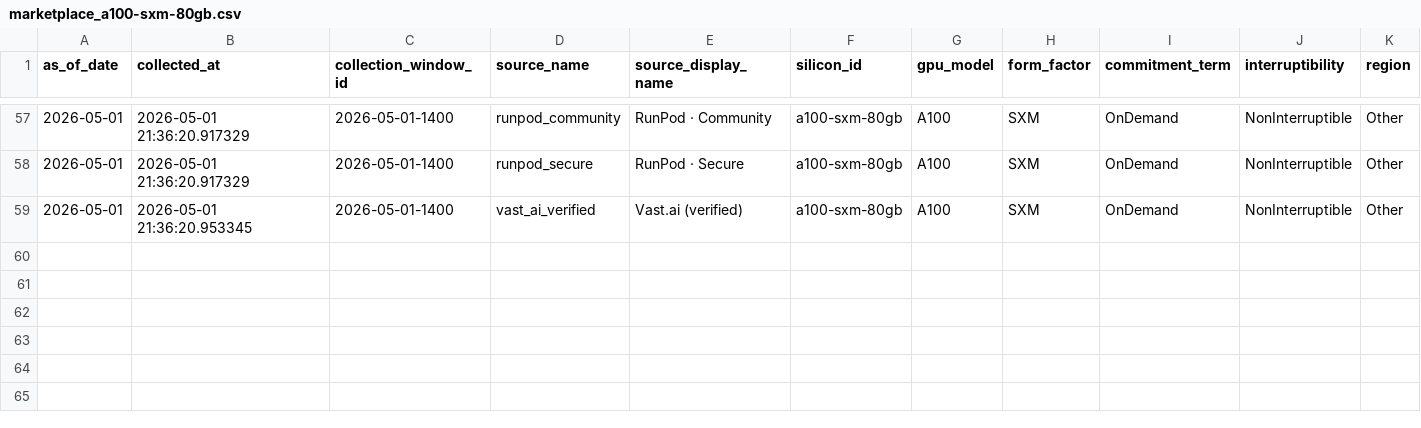
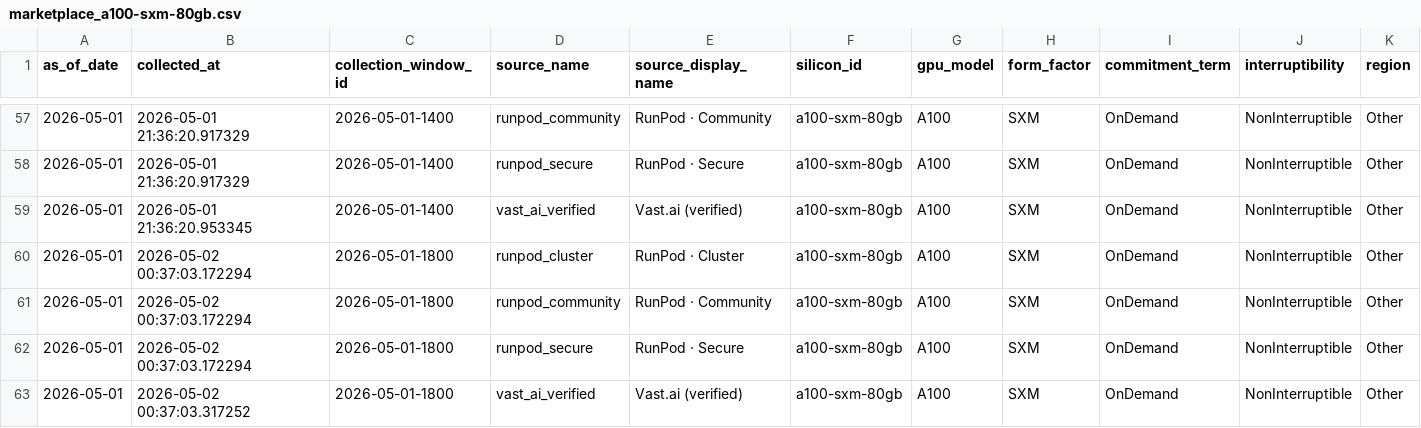
Before and after one commit to ccir-index/ccir-site, a CSV file: public/data/marketplace_a100-sxm-80gb.csv, drawn as a sheet; only a part is shown, gaps mark what is left out; rows hold the shown columns only; the diff names each change by its address in the sheet, - before the commit and + after, or states it on an @@ line.

```diff
--- a/public/data/marketplace_a100-sxm-80gb.csv
+++ b/public/data/marketplace_a100-sxm-80gb.csv
+row 60: 2026-05-01 | 2026-05-02 00:37:03.172294 | 2026-05-01-1800 | runpod_cluster | RunPod · Cluster | a100-sxm-80gb | A100 | SXM | OnDemand | NonInterruptible | Other
+row 61: 2026-05-01 | 2026-05-02 00:37:03.172294 | 2026-05-01-1800 | runpod_community | RunPod · Community | a100-sxm-80gb | A100 | SXM | OnDemand | NonInterruptible | Other
+row 62: 2026-05-01 | 2026-05-02 00:37:03.172294 | 2026-05-01-1800 | runpod_secure | RunPod · Secure | a100-sxm-80gb | A100 | SXM | OnDemand | NonInterruptible | Other
+row 63: 2026-05-01 | 2026-05-02 00:37:03.317252 | 2026-05-01-1800 | vast_ai_verified | Vast.ai (verified) | a100-sxm-80gb | A100 | SXM | OnDemand | NonInterruptible | Other
```
Also changed, not shown: public/data/marketplace_b200-sxm-180gb.csv, public/data/marketplace_h100-sxm-80gb.csv, 2 other files.
